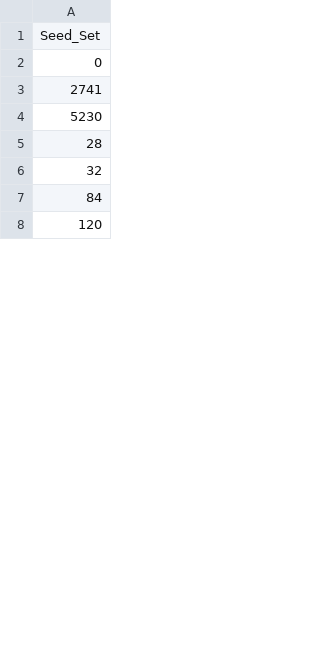
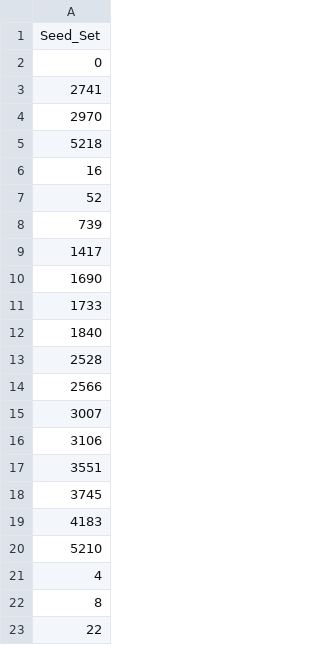
Before and after one commit to jvap2/InfluenceMax_Talladega, a CSV file: RIM_res/res_arvix.csv, drawn as a sheet; only a part is shown; the shorter side is filled out with more unchanged rows; the diff covers the shown part only.

```diff
--- a/RIM_res/res_arvix.csv
+++ b/RIM_res/res_arvix.csv
@@ -3,5 +3,21 @@ Seed_Set
 2741
-5230
-28
-32
-84
+2970
+5218
+16
+52
+739
+1417
+1690
+1733
+1840
+2528
+2566
+3007
+3106
+3551
+3745
+4183
+5210
+4
+8
+22
```
Also changed, not shown: 4 added rows, 19 removed rows and 72 edited cells elsewhere in this file, RIM_res/res_HepTh.csv, RIM_res/res_HepTh_new.csv, 21 other files.
